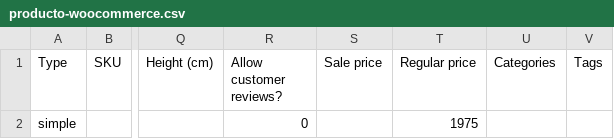
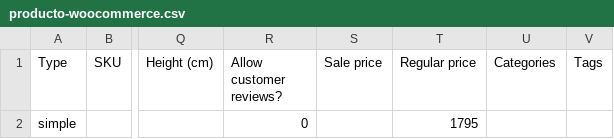
Before and after one commit to Manelgon/landing-ia-despacho, a CSV file: producto-woocommerce.csv, drawn as a sheet; only a part is shown, gaps mark what is left out; the diff names each change by its address in the sheet, - before the commit and + after, or states it on an @@ line.

```diff
--- a/producto-woocommerce.csv
+++ b/producto-woocommerce.csv
-T2 (Regular price): 1975
+T2 (Regular price): 1795
```
Also changed, not shown: 2 other files.
